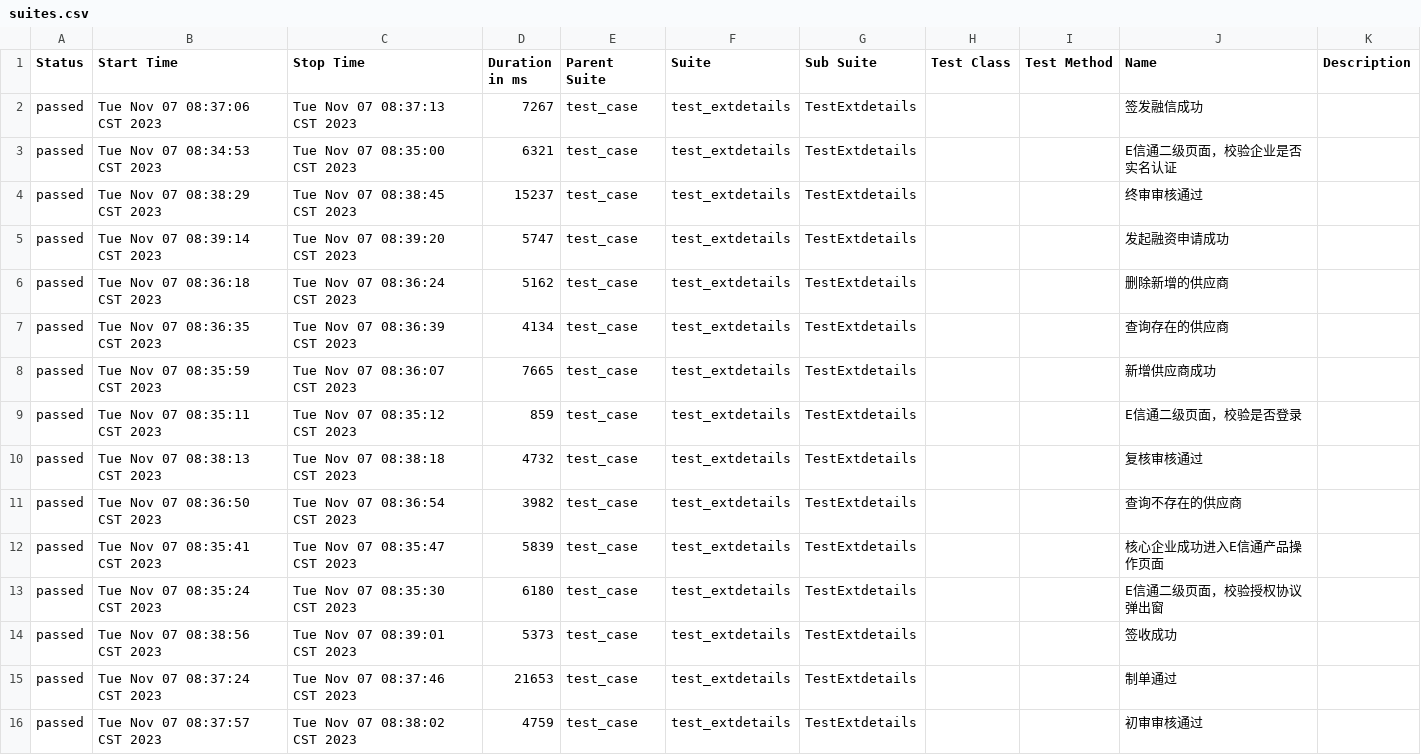
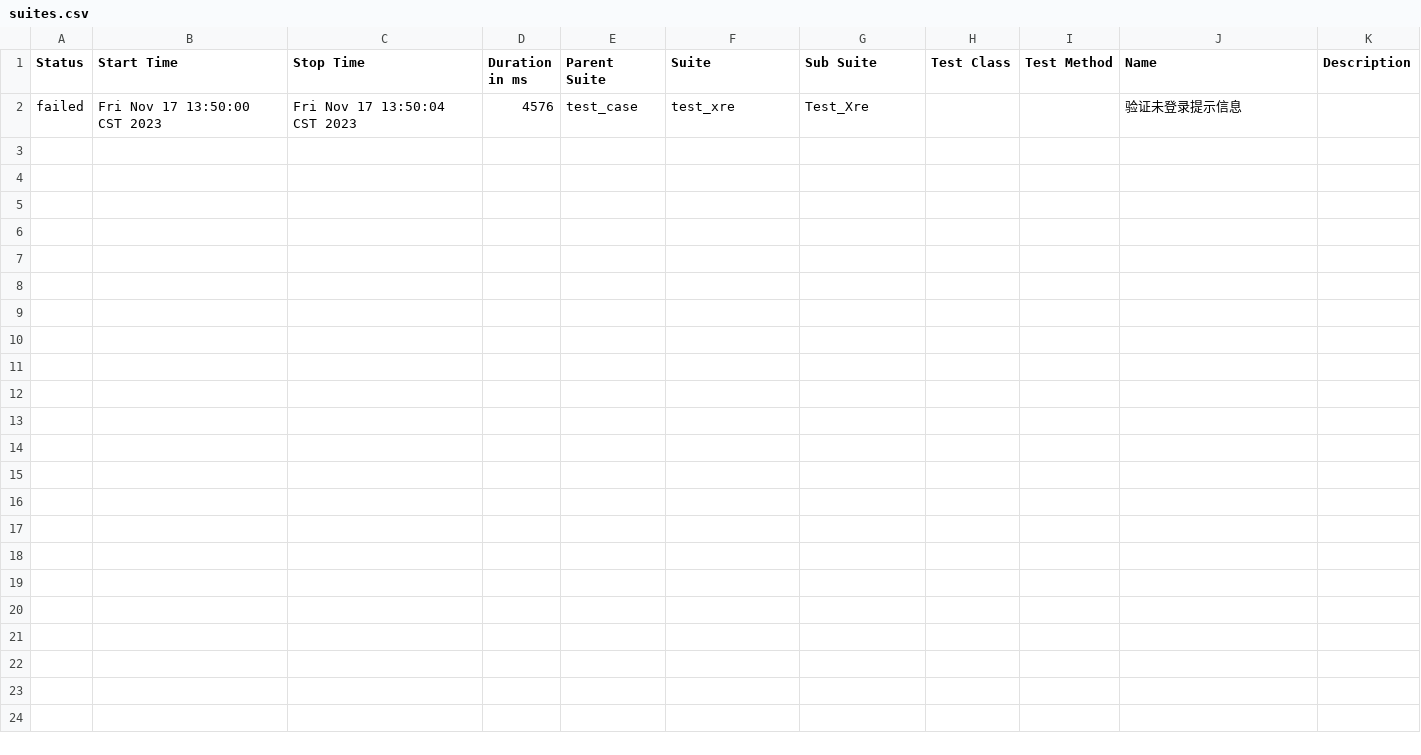
Before and after one commit to shencheng1021/TLSK_UI_autotest, a CSV file: reports/data/suites.csv, drawn as a sheet.

```diff
--- a/reports/data/suites.csv
+++ b/reports/data/suites.csv
@@ -1,16 +1,2 @@
 "Status","Start Time","Stop Time","Duration in ms","Parent Suite","Suite","Sub Suite","Test Class","Test Method","Name","Description"
-"passed","Tue Nov 07 08:37:06 CST 2023","Tue Nov 07 08:37:13 CST 2023","7267","test_case","test_extdetails","TestExtdetails","","","签发融信成功",""
-"passed","Tue Nov 07 08:34:53 CST 2023","Tue Nov 07 08:35:00 CST 2023","6321","test_case","test_extdetails","TestExtdetails","","","E信通二级页面，校验企业是否实名认证",""
-"passed","Tue Nov 07 08:38:29 CST 2023","Tue Nov 07 08:38:45 CST 2023","15237","test_case","test_extdetails","TestExtdetails","","","终审审核通过",""
-"passed","Tue Nov 07 08:39:14 CST 2023","Tue Nov 07 08:39:20 CST 2023","5747","test_case","test_extdetails","TestExtdetails","","","发起融资申请成功",""
-"passed","Tue Nov 07 08:36:18 CST 2023","Tue Nov 07 08:36:24 CST 2023","5162","test_case","test_extdetails","TestExtdetails","","","删除新增的供应商",""
-"passed","Tue Nov 07 08:36:35 CST 2023","Tue Nov 07 08:36:39 CST 2023","4134","test_case","test_extdetails","TestExtdetails","","","查询存在的供应商",""
-"passed","Tue Nov 07 08:35:59 CST 2023","Tue Nov 07 08:36:07 CST 2023","7665","test_case","test_extdetails","TestExtdetails","","","新增供应商成功",""
-"passed","Tue Nov 07 08:35:11 CST 2023","Tue Nov 07 08:35:12 CST 2023","859","test_case","test_extdetails","TestExtdetails","","","E信通二级页面，校验是否登录",""
-"passed","Tue Nov 07 08:38:13 CST 2023","Tue Nov 07 08:38:18 CST 2023","4732","test_case","test_extdetails","TestExtdetails","","","复核审核通过",""
-"passed","Tue Nov 07 08:36:50 CST 2023","Tue Nov 07 08:36:54 CST 2023","3982","test_case","test_extdetails","TestExtdetails","","","查询不存在的供应商",""
-"passed","Tue Nov 07 08:35:41 CST 2023","Tue Nov 07 08:35:47 CST 2023","5839","test_case","test_extdetails","TestExtdetails","","","核心企业成功进入E信通产品操作页面",""
-"passed","Tue Nov 07 08:35:24 CST 2023","Tue Nov 07 08:35:30 CST 2023","6180","test_case","test_extdetails","TestExtdetails","","","E信通二级页面，校验授权协议弹出窗",""
-"passed","Tue Nov 07 08:38:56 CST 2023","Tue Nov 07 08:39:01 CST 2023","5373","test_case","test_extdetails","TestExtdetails","","","签收成功",""
-"passed","Tue Nov 07 08:37:24 CST 2023","Tue Nov 07 08:37:46 CST 2023","21653","test_case","test_extdetails","TestExtdetails","","","制单通过",""
-"passed","Tue Nov 07 08:37:57 CST 2023","Tue Nov 07 08:38:02 CST 2023","4759","test_case","test_extdetails","TestExtdetails","","","初审审核通过",""
+"failed","Fri Nov 17 13:50:00 CST 2023","Fri Nov 17 13:50:04 CST 2023","4576","test_case","test_xre","Test_Xre","","","验证未登录提示信息",""
```
Also changed, not shown: 38 other files.
